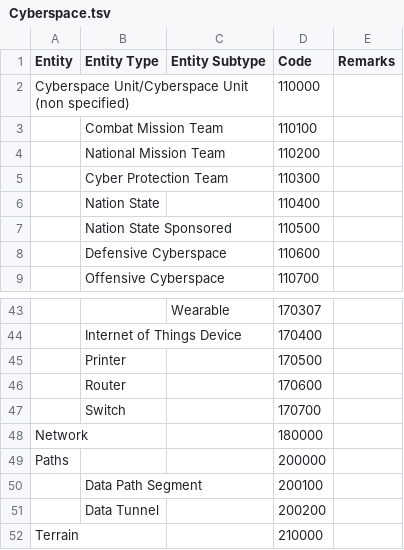
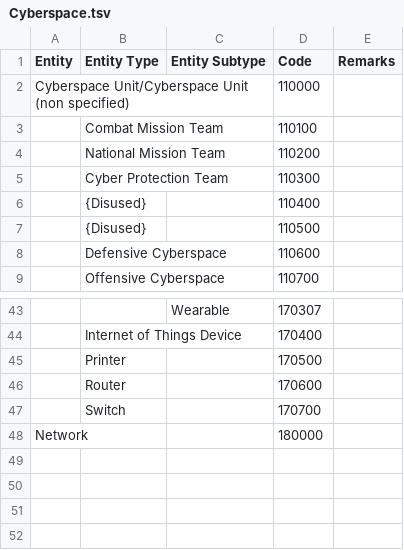
Before and after one commit to spatialillusions/milstandard-e, a TSV file: tsv-tables/Cyberspace.tsv, drawn as a sheet; only a part is shown, gaps mark what is left out; the diff names each change by its address in the sheet, - before the commit and + after, or states it on an @@ line.

```diff
--- a/tsv-tables/Cyberspace.tsv
+++ b/tsv-tables/Cyberspace.tsv
-B6 (Entity Type): Nation State
+B6 (Entity Type): {Disused}
-B7 (Entity Type): Nation State Sponsored
+B7 (Entity Type): {Disused}
-row 49: Paths |  |  | 200000
-row 50:  | Data Path Segment |  | 200100
-row 51:  | Data Tunnel |  | 200200
-row 52: Terrain |  |  | 210000
```
Also changed, not shown: tsv-tables/Activities sector 1.tsv, 4 other files.
